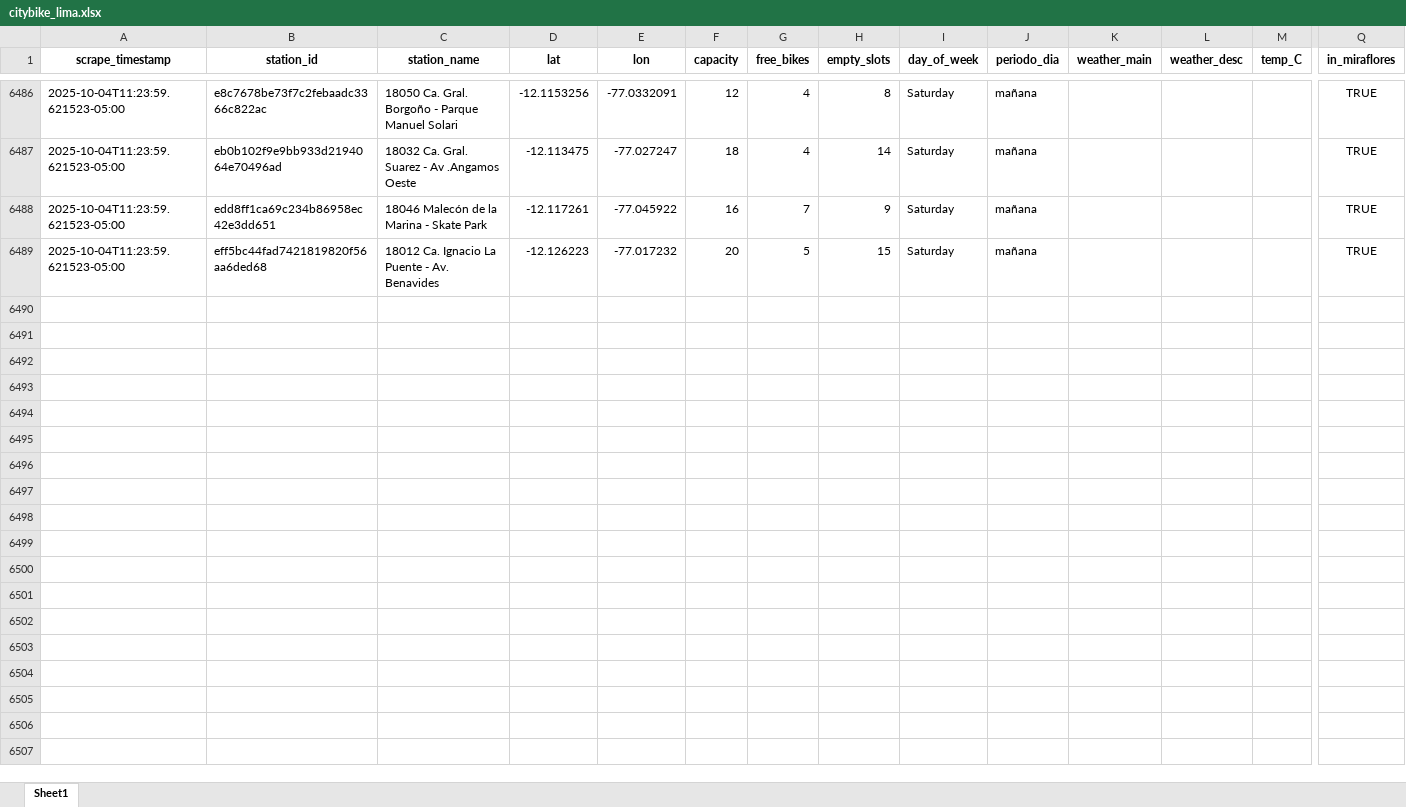
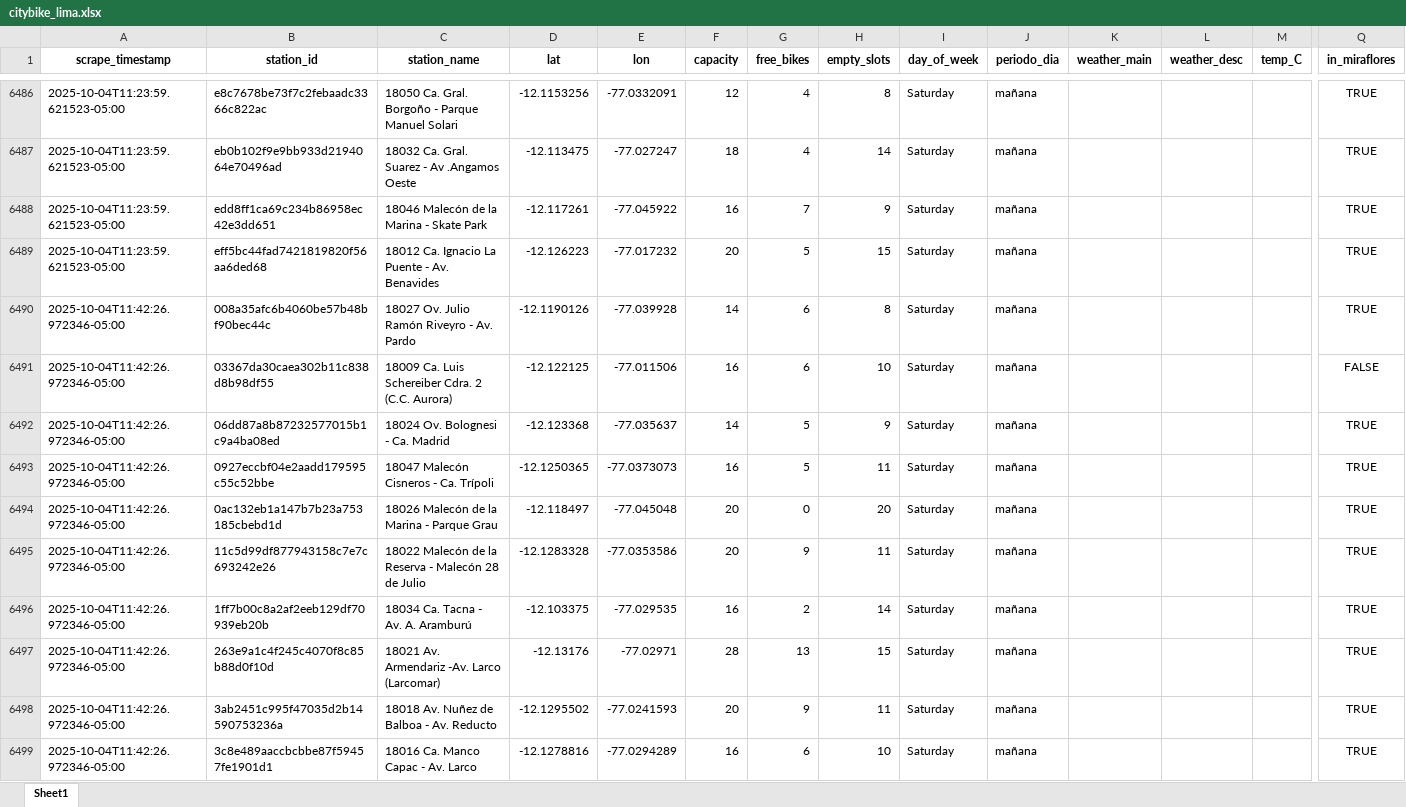
Before and after one commit to Dilan140402/Analitica-Datos, an Excel workbook: data/citybike_lima.xlsx, sheet Sheet1, drawn as a sheet; only a part is shown, gaps mark what is left out; values as stored, in another font and other column widths than the file's, no borders; rows hold the shown columns only; the diff covers the shown part only; the diff names each change by its address in the sheet, - before the commit and + after, or states it on an @@ line.

```diff
--- a/data/citybike_lima.xlsx (sheet Sheet1)
+++ b/data/citybike_lima.xlsx (sheet Sheet1)
+row 6490: 2025-10-04T11:42:26.972346-05:00 | 008a35afc6b4060be57b48bf90bec44c | 18027 Ov. Julio Ramón Riveyro - Av. Pardo | -12.1190126 | -77.039928 | 14 | 6 | 8 | Saturday | mañana |  |  |  | TRUE
+row 6491: 2025-10-04T11:42:26.972346-05:00 | 03367da30caea302b11c838d8b98df55 | 18009 Ca. Luis Schereiber Cdra. 2 (C.C. Aurora) | -12.122125 | -77.011506 | 16 | 6 | 10 | Saturday | mañana |  |  |  | FALSE
+row 6492: 2025-10-04T11:42:26.972346-05:00 | 06dd87a8b87232577015b1c9a4ba08ed | 18024 Ov. Bolognesi - Ca. Madrid | -12.123368 | -77.035637 | 14 | 5 | 9 | Saturday | mañana |  |  |  | TRUE
+row 6493: 2025-10-04T11:42:26.972346-05:00 | 0927eccbf04e2aadd179595c55c52bbe | 18047 Malecón Cisneros - Ca. Trípoli | -12.1250365 | -77.0373073 | 16 | 5 | 11 | Saturday | mañana |  |  |  | TRUE
+row 6494: 2025-10-04T11:42:26.972346-05:00 | 0ac132eb1a147b7b23a753185cbebd1d | 18026 Malecón de la Marina - Parque Grau | -12.118497 | -77.045048 | 20 | 0 | 20 | Saturday | mañana |  |  |  | TRUE
+row 6495: 2025-10-04T11:42:26.972346-05:00 | 11c5d99df877943158c7e7c693242e26 | 18022 Malecón de la Reserva - Malecón 28 de Julio | -12.1283328 | -77.0353586 | 20 | 9 | 11 | Saturday | mañana |  |  |  | TRUE
+row 6496: 2025-10-04T11:42:26.972346-05:00 | 1ff7b00c8a2af2eeb129df70939eb20b | 18034 Ca. Tacna - Av. A. Aramburú | -12.103375 | -77.029535 | 16 | 2 | 14 | Saturday | mañana |  |  |  | TRUE
+row 6497: 2025-10-04T11:42:26.972346-05:00 | 263e9a1c4f245c4070f8c85b88d0f10d | 18021 Av. Armendariz -Av. Larco (Larcomar) | -12.13176 | -77.02971 | 28 | 13 | 15 | Saturday | mañana |  |  |  | TRUE
+row 6498: 2025-10-04T11:42:26.972346-05:00 | 3ab2451c995f47035d2b14590753236a | 18018 Av. Nuñez de Balboa - Av. Reducto | -12.1295502 | -77.0241593 | 20 | 9 | 11 | Saturday | mañana |  |  |  | TRUE
+row 6499: 2025-10-04T11:42:26.972346-05:00 | 3c8e489aaccbcbbe87f59457fe1901d1 | 18016 Ca. Manco Capac - Av. Larco | -12.1278816 | -77.0294289 | 16 | 6 | 10 | Saturday | mañana |  |  |  | TRUE
```
Also changed, not shown: 40 added rows elsewhere in this sheet, 1 other file.
